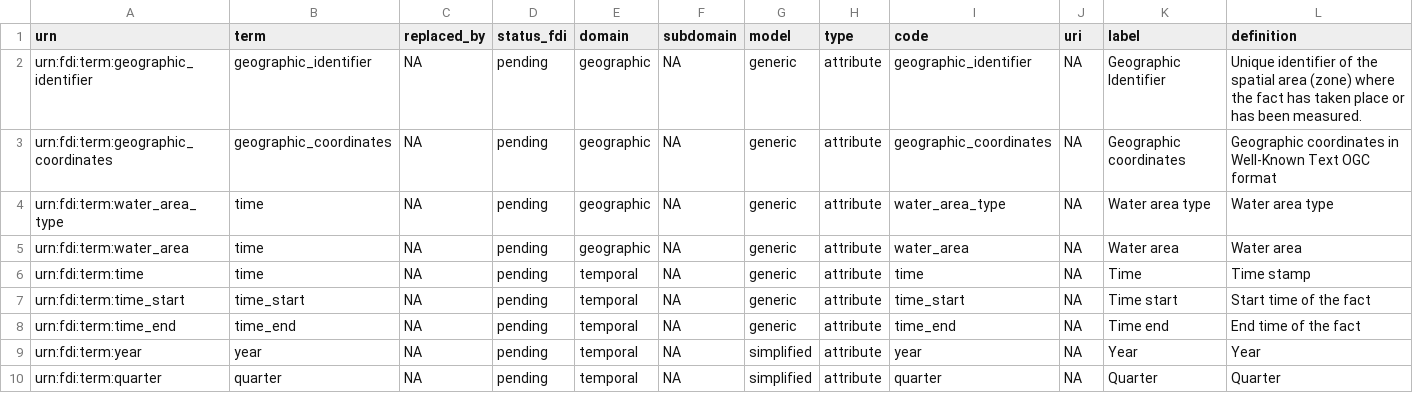
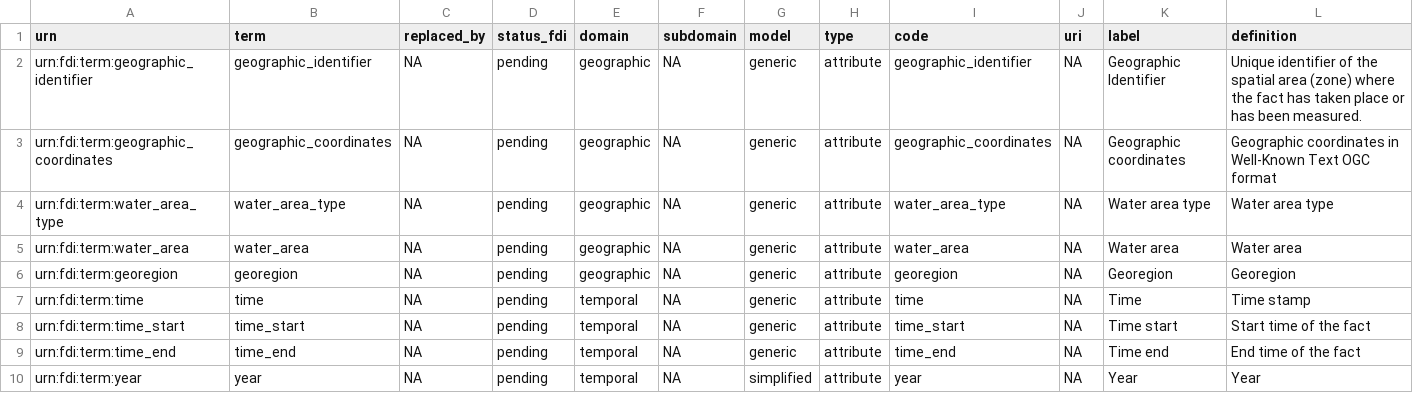
Before and after one commit to fdiwg/fdi-terms, a CSV file: fditerms.csv, drawn as a sheet; only a part is shown; the shorter side is filled out with more unchanged rows; rows hold the shown columns only; the diff names each change by its address in the sheet, - before the commit and + after, or states it on an @@ line.

Commit message:
fix #11

```diff
--- a/fditerms.csv
+++ b/fditerms.csv
-B4 (term): time
+B4 (term): water_area_type
-B5 (term): time
+B5 (term): water_area
+row 6: urn:fdi:term:georegion | georegion | NA | pending | geographic | NA | generic | attribute | georegion | NA | Georegion | Georegion
```
